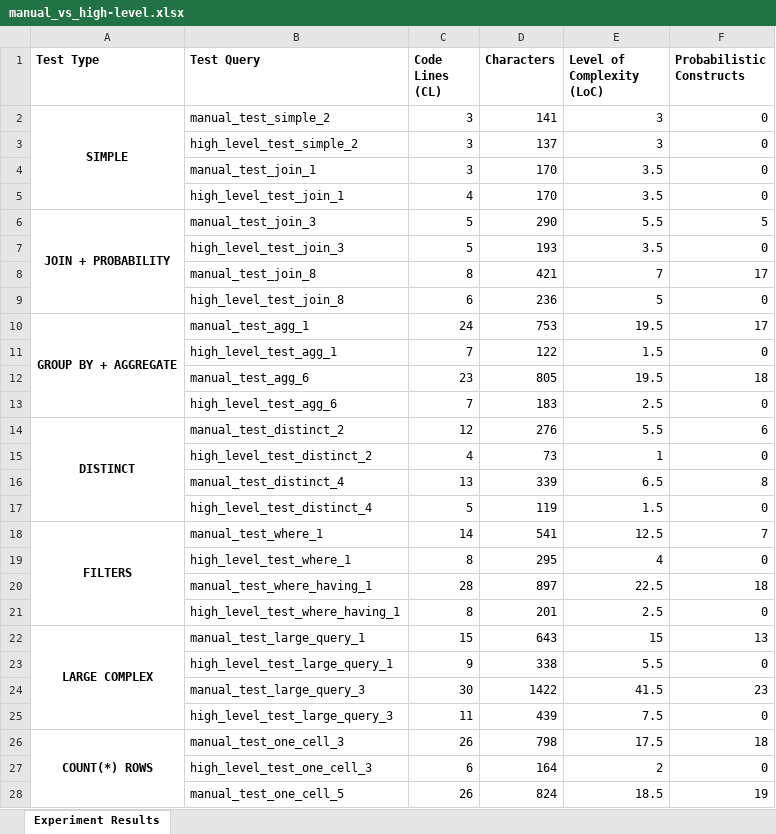
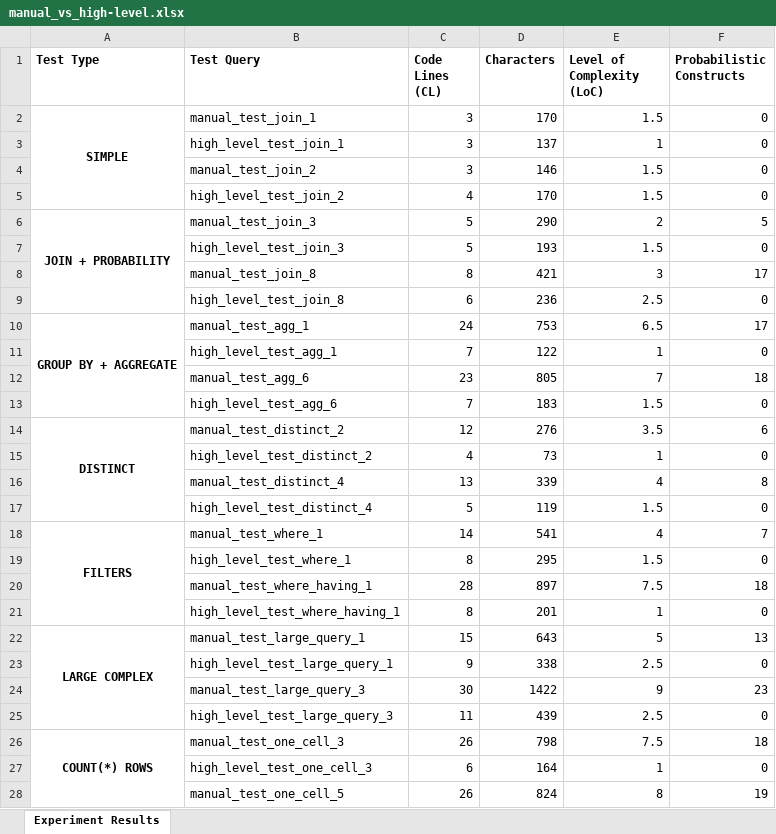
Before and after one commit to DemirevMartin/DuoSQL, an Excel workbook: experiment_results/manual_vs_high-level.xlsx, sheet Experiment Results, drawn as a sheet; only a part is shown; values as stored, in another font and other column widths than the file's, no borders; removed rows and columns are numbered as before the commit, all else as after; the diff covers the shown part only; the diff names each change by its address in the sheet, - before the commit and + after, or states it on an @@ line.

Commit message:
Update count_complexity. Update experiments according to the DISCLAIMER note

```diff
--- a/experiment_results/manual_vs_high-level.xlsx (sheet Experiment Results)
+++ b/experiment_results/manual_vs_high-level.xlsx (sheet Experiment Results)
-row 2: SIMPLE | manual_test_simple_2 | 3 | 141 | 3 | 0
-row 3:  | high_level_test_simple_2 | 3 | 137 | 3 | 0
-A2 (Test Type): (empty)
+A2 (Test Type): SIMPLE
+A2:A5 merged
-E2 (Level of Complexity (LoC)): 3.5
+E2 (Level of Complexity (LoC)): 1.5
-C3 (Code Lines (CL)): 4
+C3 (Code Lines (CL)): 3
-D3 (Characters): 170
+D3 (Characters): 137
-E3 (Level of Complexity (LoC)): 3.5
+E3 (Level of Complexity (LoC)): 1
+row 4:  | manual_test_join_2 | 3 | 146 | 1.5 | 0
+row 5:  | high_level_test_join_2 | 4 | 170 | 1.5 | 0
-E6 (Level of Complexity (LoC)): 5.5
+E6 (Level of Complexity (LoC)): 2
-E7 (Level of Complexity (LoC)): 3.5
+E7 (Level of Complexity (LoC)): 1.5
-E8 (Level of Complexity (LoC)): 7
+E8 (Level of Complexity (LoC)): 3
-E9 (Level of Complexity (LoC)): 5
+E9 (Level of Complexity (LoC)): 2.5
-E10 (Level of Complexity (LoC)): 19.5
+E10 (Level of Complexity (LoC)): 6.5
-E11 (Level of Complexity (LoC)): 1.5
+E11 (Level of Complexity (LoC)): 1
-E12 (Level of Complexity (LoC)): 19.5
+E12 (Level of Complexity (LoC)): 7
-E13 (Level of Complexity (LoC)): 2.5
+E13 (Level of Complexity (LoC)): 1.5
-E14 (Level of Complexity (LoC)): 5.5
+E14 (Level of Complexity (LoC)): 3.5
-E16 (Level of Complexity (LoC)): 6.5
+E16 (Level of Complexity (LoC)): 4
-E18 (Level of Complexity (LoC)): 12.5
+E18 (Level of Complexity (LoC)): 4
-E19 (Level of Complexity (LoC)): 4
+E19 (Level of Complexity (LoC)): 1.5
-E20 (Level of Complexity (LoC)): 22.5
+E20 (Level of Complexity (LoC)): 7.5
-E21 (Level of Complexity (LoC)): 2.5
+E21 (Level of Complexity (LoC)): 1
-E22 (Level of Complexity (LoC)): 15
+E22 (Level of Complexity (LoC)): 5
-E23 (Level of Complexity (LoC)): 5.5
+E23 (Level of Complexity (LoC)): 2.5
-E24 (Level of Complexity (LoC)): 41.5
+E24 (Level of Complexity (LoC)): 9
-E25 (Level of Complexity (LoC)): 7.5
+E25 (Level of Complexity (LoC)): 2.5
-E26 (Level of Complexity (LoC)): 17.5
+E26 (Level of Complexity (LoC)): 7.5
-E27 (Level of Complexity (LoC)): 2
+E27 (Level of Complexity (LoC)): 1
-E28 (Level of Complexity (LoC)): 18.5
+E28 (Level of Complexity (LoC)): 8
```
Also changed, not shown: 5 edited cells elsewhere in this sheet, 14 other files.
